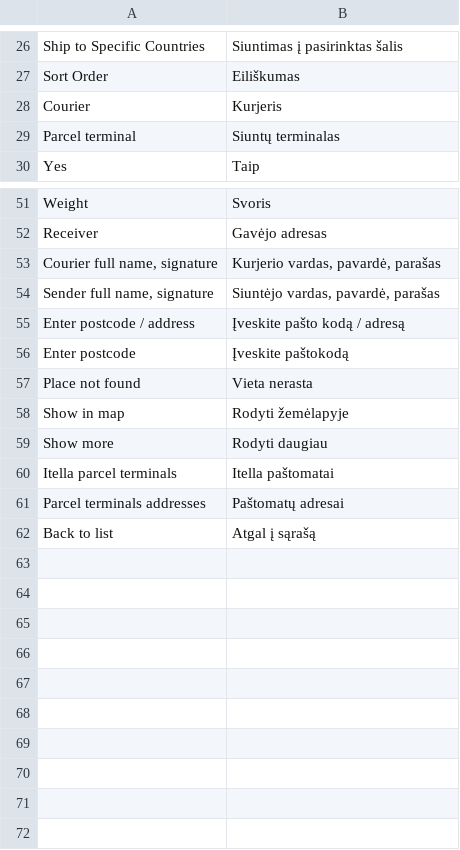
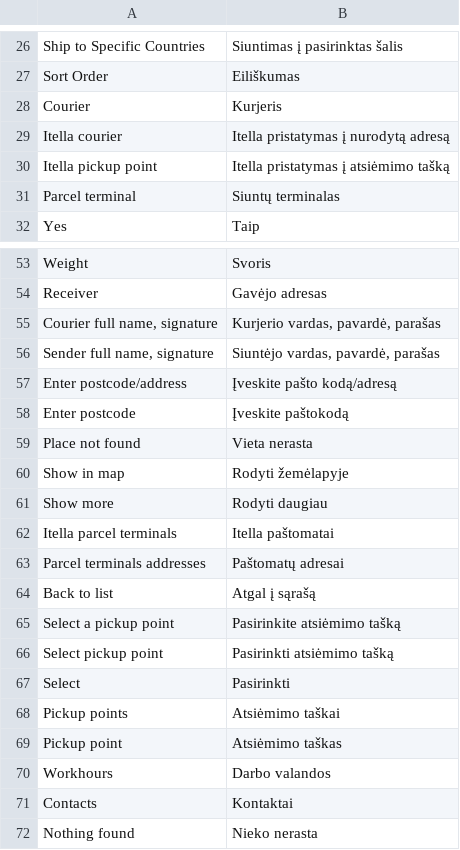
Before and after one commit to markakk/itella-shipping-magento-1.9, a CSV file: app/locale/lt_LT/Itella_Shipping.csv, drawn as a sheet; only a part is shown, gaps mark what is left out.

```diff
--- a/app/locale/lt_LT/Itella_Shipping.csv
+++ b/app/locale/lt_LT/Itella_Shipping.csv
@@ -28,2 +28,4 @@
 "Courier","Kurjeris"
+"Itella courier","Itella pristatymas į nurodytą adresą"
+"Itella pickup point","Itella pristatymas į atsiėmimo tašką"
 "Parcel terminal","Siuntų terminalas"
@@ -54,3 +56,3 @@ Receiver, Gavėjo adresas
 "Sender full name, signature", "Siuntėjo vardas, pavardė, parašas"
-"Enter postcode / address", "Įveskite pašto kodą / adresą"
+"Enter postcode/address", "Įveskite pašto kodą/adresą"
 "Enter postcode", "Įveskite paštokodą"
@@ -62 +64,9 @@ Receiver, Gavėjo adresas
 "Back to list", "Atgal į sąrašą"
+"Select a pickup point","Pasirinkite atsiėmimo tašką"
+"Select pickup point","Pasirinkti atsiėmimo tašką"
+Select,Pasirinkti
+"Pickup points","Atsiėmimo taškai"
+"Pickup point","Atsiėmimo taškas"
+"Workhours","Darbo valandos"
+"Contacts","Kontaktai"
+"Nothing found","Nieko nerasta"
```
Also changed, not shown: 28 other files.
